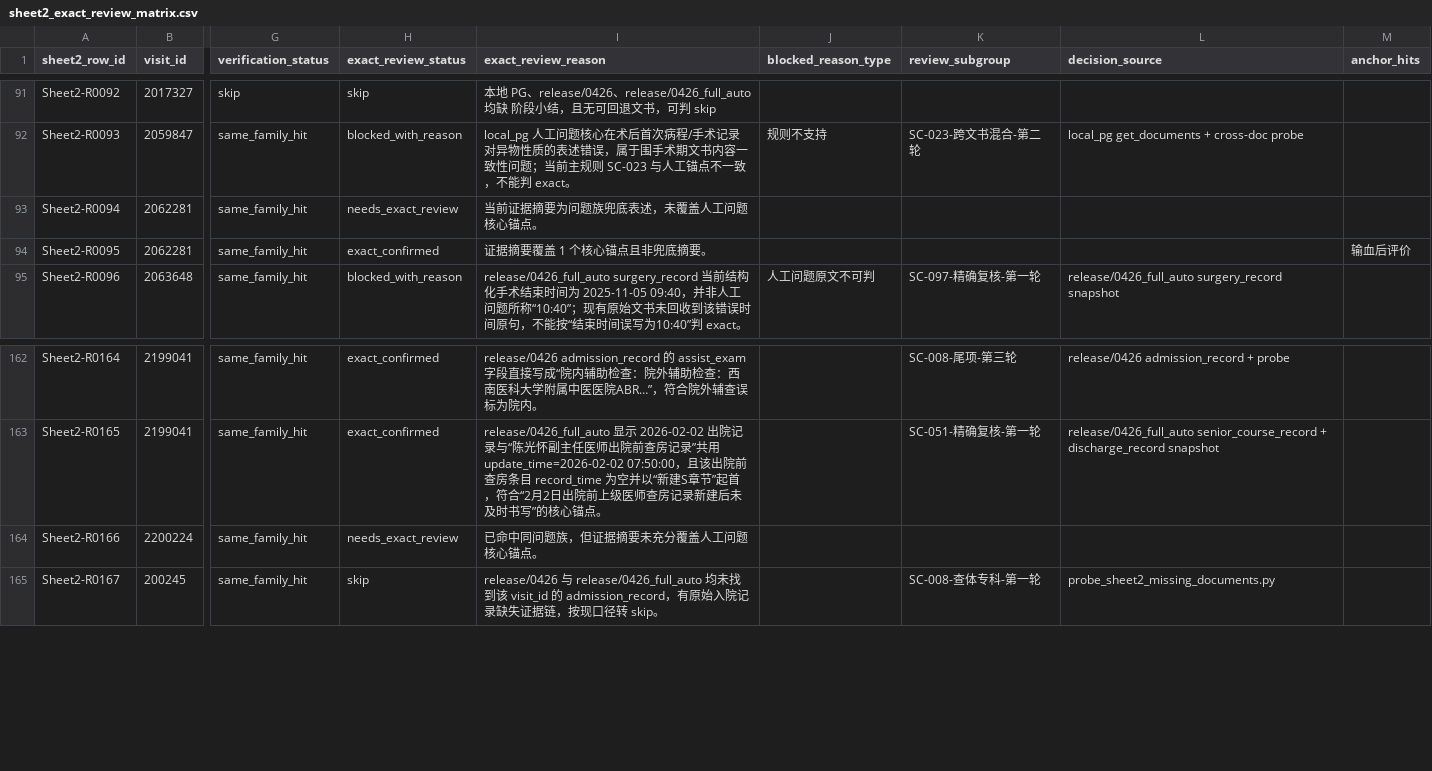
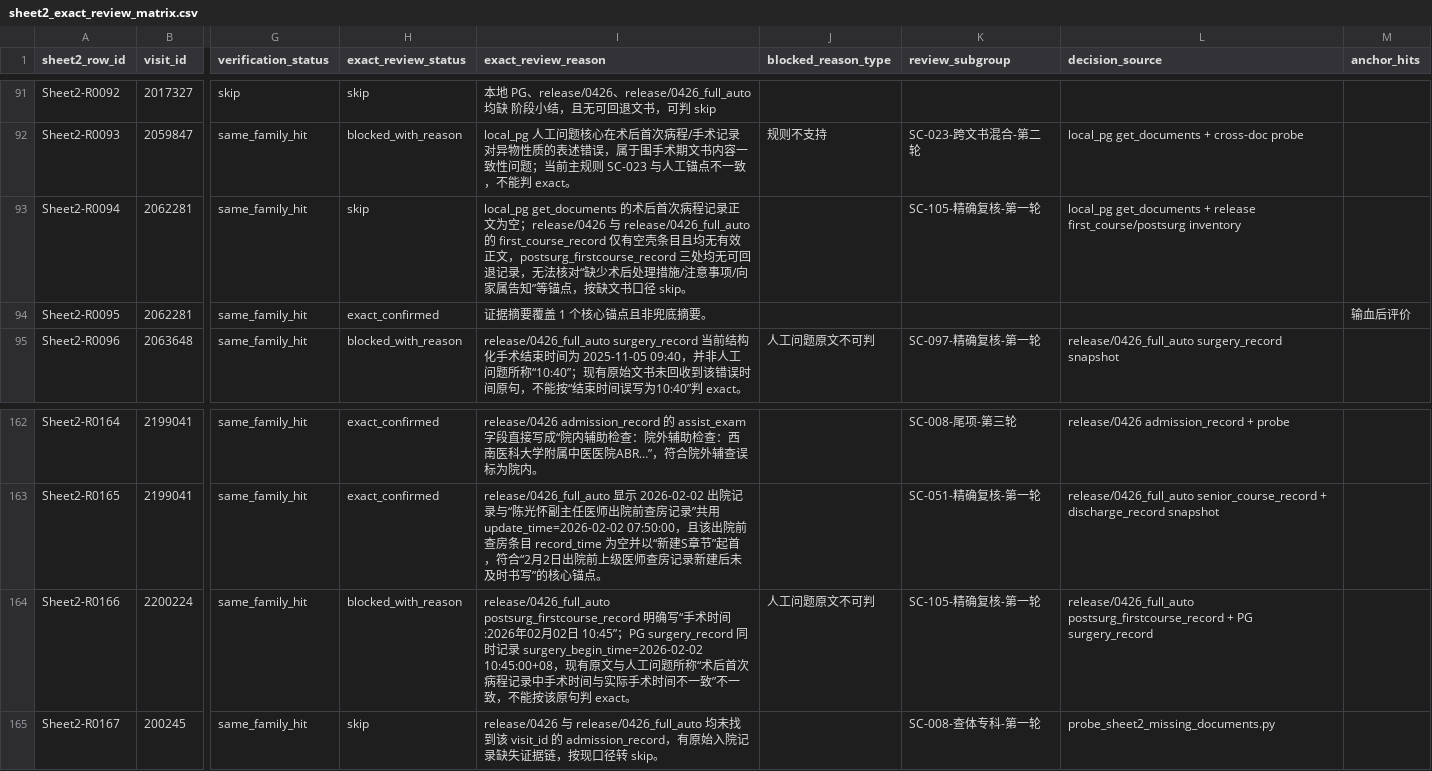
Before and after one commit to softjazzz/combined, a CSV file: apps/medqc-web/docs/0418/QC/sheet2_exact_review_matrix.csv, drawn as a sheet; only a part is shown, gaps mark what is left out; the diff names each change by its address in the sheet, - before the commit and + after, or states it on an @@ line.

```diff
--- a/apps/medqc-web/docs/0418/QC/sheet2_exact_review_matrix.csv
+++ b/apps/medqc-web/docs/0418/QC/sheet2_exact_review_matrix.csv
-H93 (exact_review_status): needs_exact_review
+H93 (exact_review_status): skip
-I93 (exact_review_reason): 当前证据摘要为问题族兜底表述，未覆盖人工问题核心锚点。
+I93 (exact_review_reason): local_pg get_documents 的术后首次病程记录正文为空；release/0426 与 release/0426_full_auto 的 first_course_record 仅有空壳条目且均无有效正文，postsurg_firstcourse_record 三处均无可回退记录，无法核对“缺少术后处理措施/注意事项/向家属告知”等锚点，按缺文书口径 skip。
-K93 (review_subgroup): (empty)
+K93 (review_subgroup): SC-105-精确复核-第一轮
-L93 (decision_source): (empty)
+L93 (decision_source): local_pg get_documents + release first_course/postsurg inventory
-H164 (exact_review_status): needs_exact_review
+H164 (exact_review_status): blocked_with_reason
-I164 (exact_review_reason): 已命中同问题族，但证据摘要未充分覆盖人工问题核心锚点。
+I164 (exact_review_reason): release/0426_full_auto postsurg_firstcourse_record 明确写“手术时间:2026年02月02日 10:45”；PG surgery_record 同时记录 surgery_begin_time=2026-02-02 10:45:00+08，现有原文与人工问题所称“术后首次病程记录中手术时间与实际手术时间不一致”不一致，不能按该原句判 exact。
-J164 (blocked_reason_type): (empty)
+J164 (blocked_reason_type): 人工问题原文不可判
-K164 (review_subgroup): (empty)
+K164 (review_subgroup): SC-105-精确复核-第一轮
-L164 (decision_source): (empty)
+L164 (decision_source): release/0426_full_auto postsurg_firstcourse_record + PG surgery_record
```
Also changed, not shown: apps/medqc-web/docs/0418/QC/sheet2_exact_review_overrides.csv, 4 other files.
